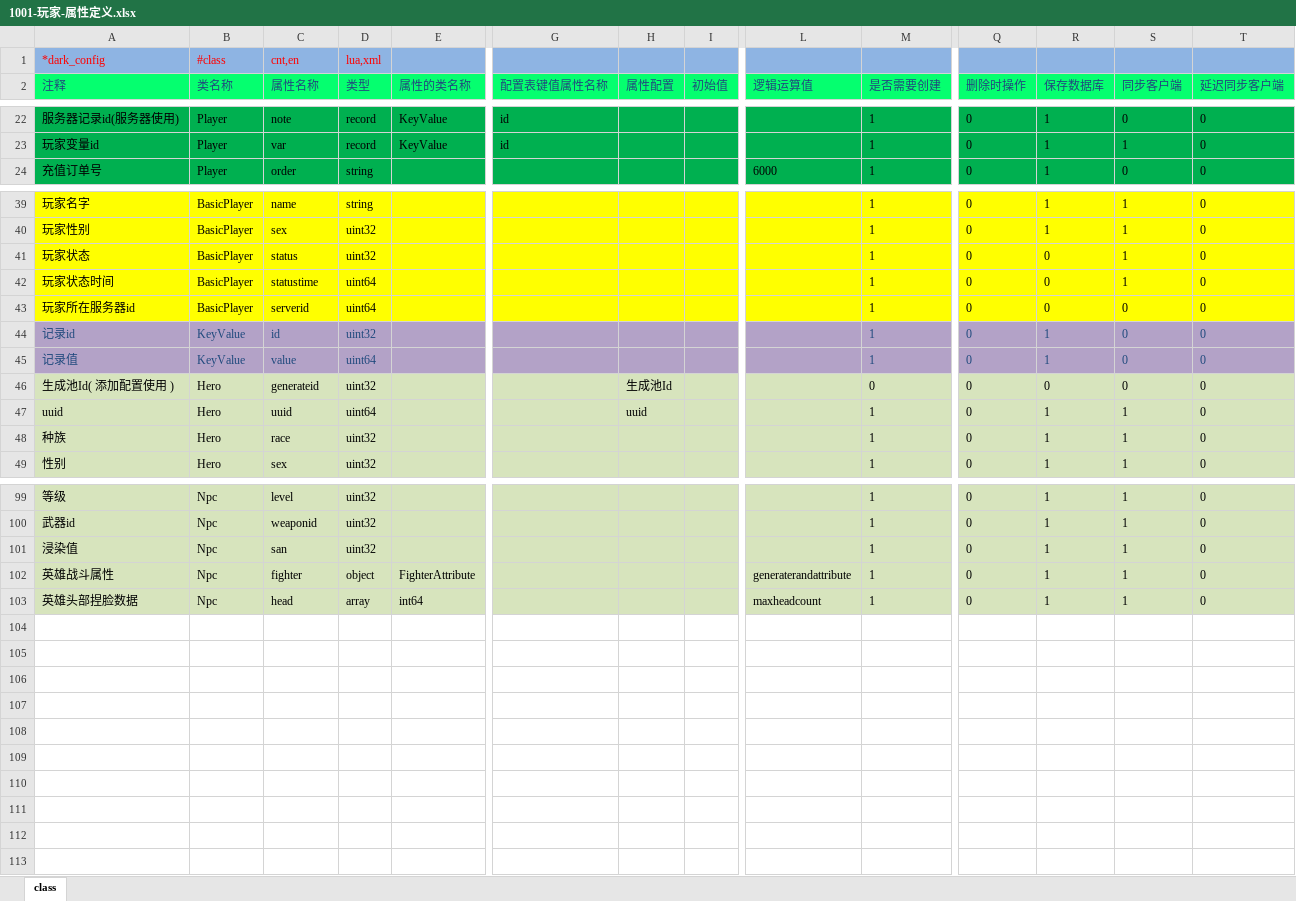
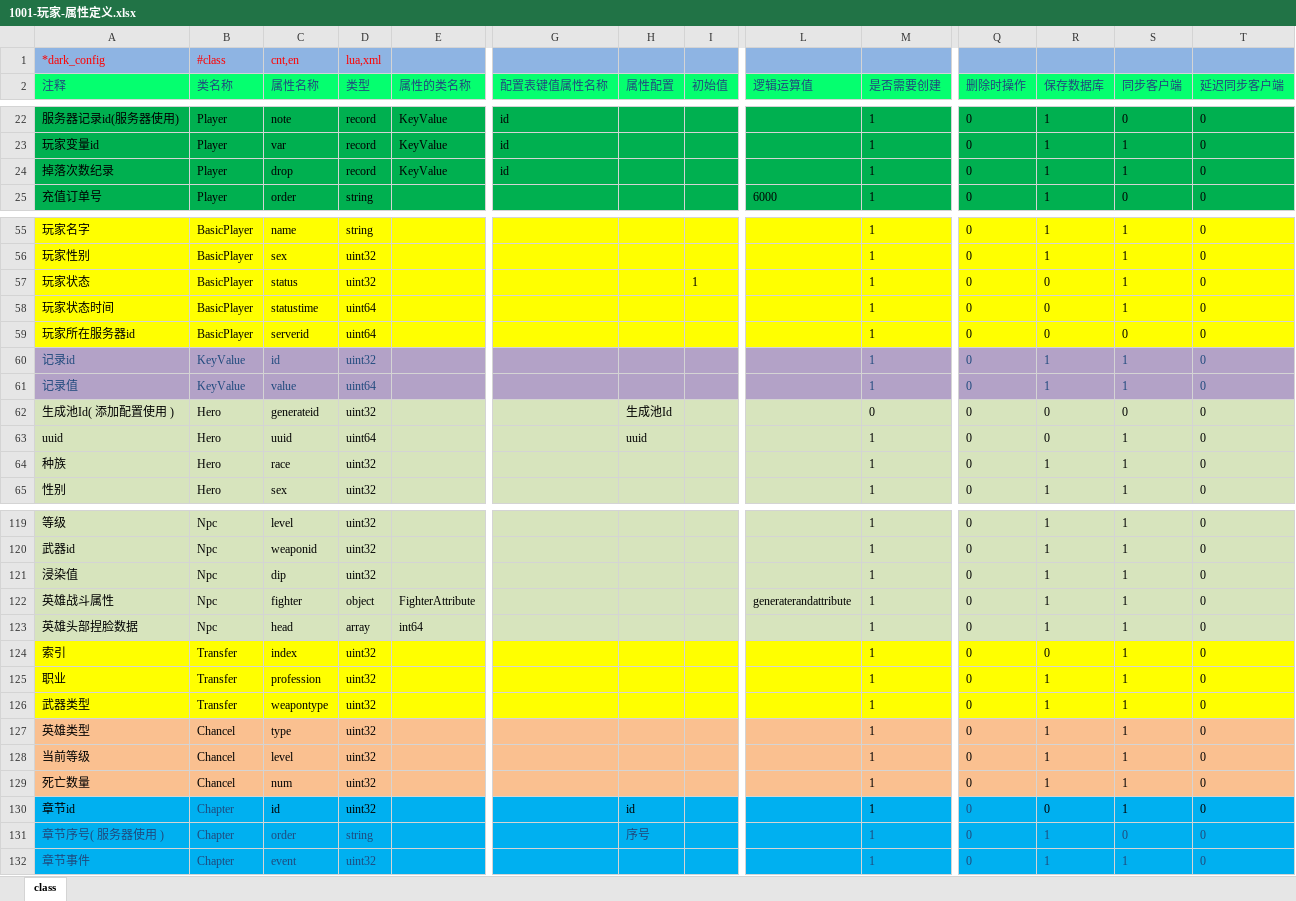
Before and after one commit to lori227/KFrame, an Excel workbook: _resource/excel/1001-玩家-属性定义.xlsx, sheet class, drawn as a sheet; only a part is shown, gaps mark what is left out; values as stored, in another font and other column widths than the file's, no borders; addresses are those after the commit; rows hold the shown columns only; the diff covers the shown part only; the diff names each change by its address in the sheet, - before the commit and + after, or states it on an @@ line.

```diff
--- a/_resource/excel/1001-玩家-属性定义.xlsx (sheet class)
+++ b/_resource/excel/1001-玩家-属性定义.xlsx (sheet class)
+row 24: 掉落次数纪录 | Player | drop | record | KeyValue | id |  |  |  | 1 | 0 | 1 | 1 | 0
-I57 (初始值): (empty)
+I57 (初始值): 1
-S60:S61 (同步客户端): 0
+S60:S61 (同步客户端): 1
-R63 (保存数据库): 1
+R63 (保存数据库): 0
-C121 (属性名称): san
+C121 (属性名称): dip
-L123 (逻辑运算值): maxheadcount
+L123 (逻辑运算值): (empty)
+row 124: 索引 | Transfer | index | uint32 |  |  |  |  |  | 1 | 0 | 0 | 1 | 0
+row 125: 职业 | Transfer | profession | uint32 |  |  |  |  |  | 1 | 0 | 1 | 1 | 0
+row 126: 武器类型 | Transfer | weapontype | uint32 |  |  |  |  |  | 1 | 0 | 1 | 1 | 0
+row 127: 英雄类型 | Chancel | type | uint32 |  |  |  |  |  | 1 | 0 | 1 | 1 | 0
+row 128: 当前等级 | Chancel | level | uint32 |  |  |  |  |  | 1 | 0 | 1 | 1 | 0
+row 129: 死亡数量 | Chancel | num | uint32 |  |  |  |  |  | 1 | 0 | 1 | 1 | 0
+row 130: 章节id | Chapter | id | uint32 |  |  | id |  |  | 1 | 0 | 0 | 1 | 0
+row 131: 章节序号( 服务器使用 ) | Chapter | order | string |  |  | 序号 |  |  | 1 | 0 | 1 | 0 | 0
+row 132: 章节事件 | Chapter | event | uint32 |  |  |  |  |  | 1 | 0 | 1 | 1 | 0
```
Also changed, not shown: 20 added rows, 1 removed row, 1 moved row, 37 edited cells and cell formats elsewhere in this sheet, _resource/excel/1001-玩家-属性重置.xlsx, 26 other files.
